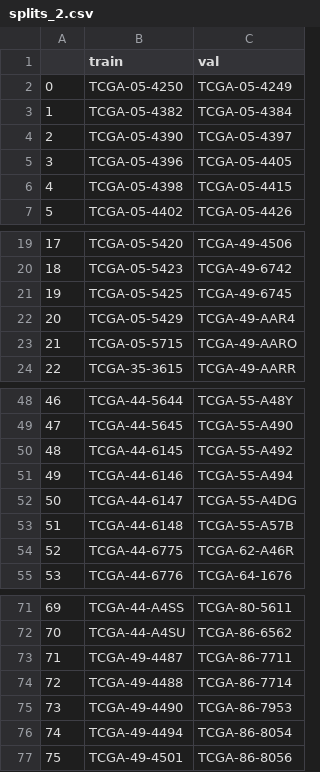
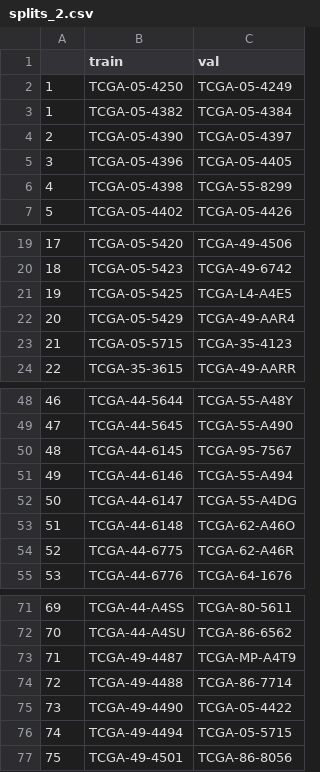
Before and after one commit to zhangrongxiang/mine-cmta, a CSV file: splits/5foldcv/tcga_luad/splits_2.csv, drawn as a sheet; only a part is shown, gaps mark what is left out; the diff covers the shown part only.

```diff
--- a/splits/5foldcv/tcga_luad/splits_2.csv
+++ b/splits/5foldcv/tcga_luad/splits_2.csv
@@ -1,3 +1,3 @@
 ,train,val
-0,TCGA-05-4250,TCGA-05-4249
+1,TCGA-05-4250,TCGA-05-4249
 1,TCGA-05-4382,TCGA-05-4384
@@ -5,3 +5,3 @@
 3,TCGA-05-4396,TCGA-05-4405
-4,TCGA-05-4398,TCGA-05-4415
+4,TCGA-05-4398,TCGA-55-8299
 5,TCGA-05-4402,TCGA-05-4426
@@ -20,5 +20,5 @@
 18,TCGA-05-5423,TCGA-49-6742
-19,TCGA-05-5425,TCGA-49-6745
+19,TCGA-05-5425,TCGA-L4-A4E5
 20,TCGA-05-5429,TCGA-49-AAR4
-21,TCGA-05-5715,TCGA-49-AARO
+21,TCGA-05-5715,TCGA-35-4123
 22,TCGA-35-3615,TCGA-49-AARR
@@ -49,6 +49,6 @@
 47,TCGA-44-5645,TCGA-55-A490
-48,TCGA-44-6145,TCGA-55-A492
+48,TCGA-44-6145,TCGA-95-7567
 49,TCGA-44-6146,TCGA-55-A494
 50,TCGA-44-6147,TCGA-55-A4DG
-51,TCGA-44-6148,TCGA-55-A57B
+51,TCGA-44-6148,TCGA-62-A46O
 52,TCGA-44-6775,TCGA-62-A46R
@@ -72,6 +72,6 @@
 70,TCGA-44-A4SU,TCGA-86-6562
-71,TCGA-49-4487,TCGA-86-7711
+71,TCGA-49-4487,TCGA-MP-A4T9
 72,TCGA-49-4488,TCGA-86-7714
-73,TCGA-49-4490,TCGA-86-7953
-74,TCGA-49-4494,TCGA-86-8054
+73,TCGA-49-4490,TCGA-05-4422
+74,TCGA-49-4494,TCGA-05-5715
 75,TCGA-49-4501,TCGA-86-8056
```
Also changed, not shown: 2 edited cells elsewhere in this file, splits/5foldcv/tcga_luad/splits_0.csv, splits/5foldcv/tcga_luad/splits_1.csv, 2 other files.
